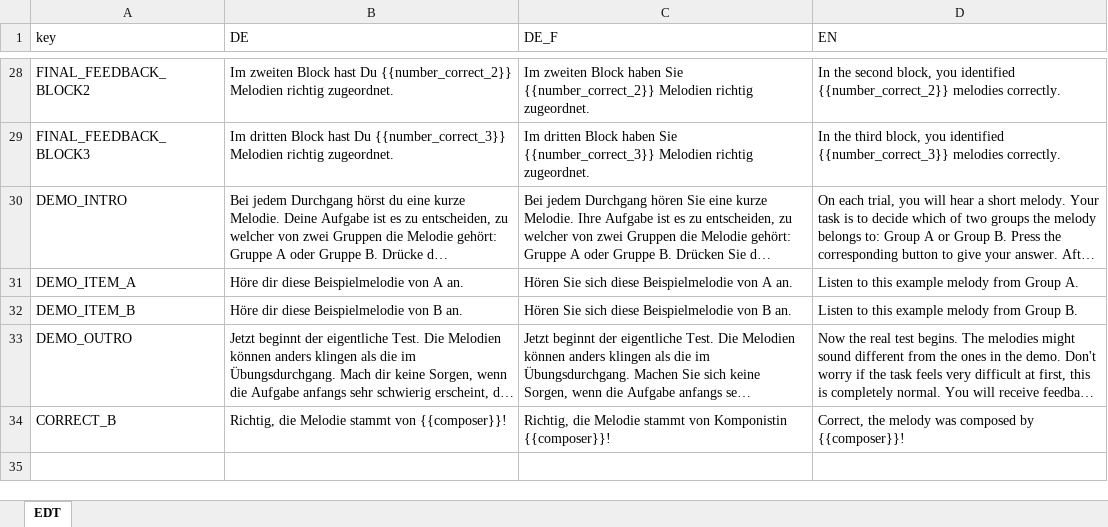
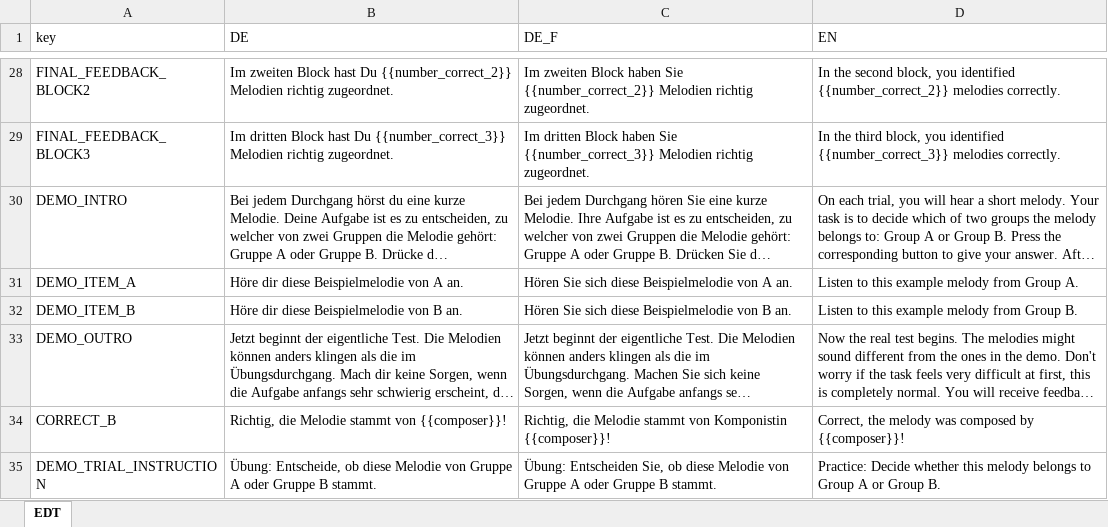
Before and after one commit to antonskrywer/SLT, an Excel workbook: data_raw/SLT_dict.xlsx, sheet EDT, drawn as a sheet; only a part is shown, gaps mark what is left out; long unchanged cells end in …; values as stored, in another font and other column widths than the file's, no borders; charts and pictures not drawn; the diff names each change by its address in the sheet, - before the commit and + after, or states it on an @@ line.

Commit message:
modified instructions

```diff
--- a/data_raw/SLT_dict.xlsx (sheet EDT)
+++ b/data_raw/SLT_dict.xlsx (sheet EDT)
+row 35: DEMO_TRIAL_INSTRUCTION | Übung: Entscheide, ob diese Melodie von Gruppe A oder Gruppe B stammt. | Übung: Entscheiden Sie, ob diese Melodie von Gruppe A oder Gruppe B stammt. | Practice: Decide whether this melody belongs to Group A or Group B.
```
Also changed, not shown: charts or pictures, 2 other files.
